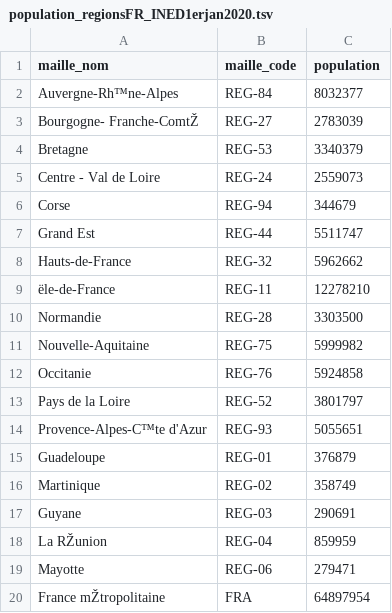
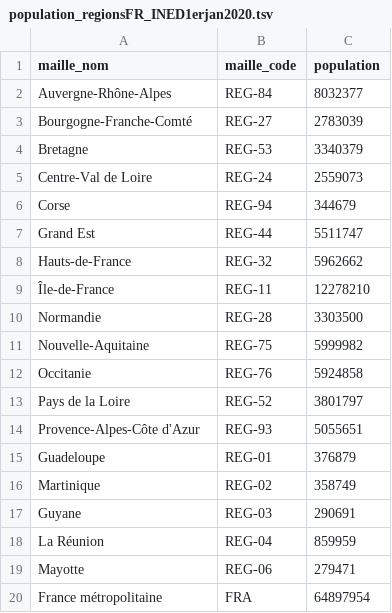
Before and after one commit to sistm/SEIRcovid19, a TSV file: data/raw/population_regionsFR_INED1erjan2020.tsv, drawn as a sheet; the diff names each change by its address in the sheet, - before the commit and + after, or states it on an @@ line.

```diff
--- a/data/raw/population_regionsFR_INED1erjan2020.tsv
+++ b/data/raw/population_regionsFR_INED1erjan2020.tsv
-A2 (maille_nom): Auvergne-Rh™ne-Alpes
+A2 (maille_nom): Auvergne-Rhône-Alpes
-A3 (maille_nom): Bourgogne- Franche-ComtŽ
+A3 (maille_nom): Bourgogne-Franche-Comté
-A5 (maille_nom): Centre - Val de Loire
+A5 (maille_nom): Centre-Val de Loire
-A9 (maille_nom): ële-de-France
+A9 (maille_nom): Île-de-France
-A14 (maille_nom): Provence-Alpes-C™te d'Azur
+A14 (maille_nom): Provence-Alpes-Côte d'Azur
-A18 (maille_nom): La RŽunion
+A18 (maille_nom): La Réunion
-A20 (maille_nom): France mŽtropolitaine
+A20 (maille_nom): France métropolitaine
```
Also changed, not shown: 4 other files.
